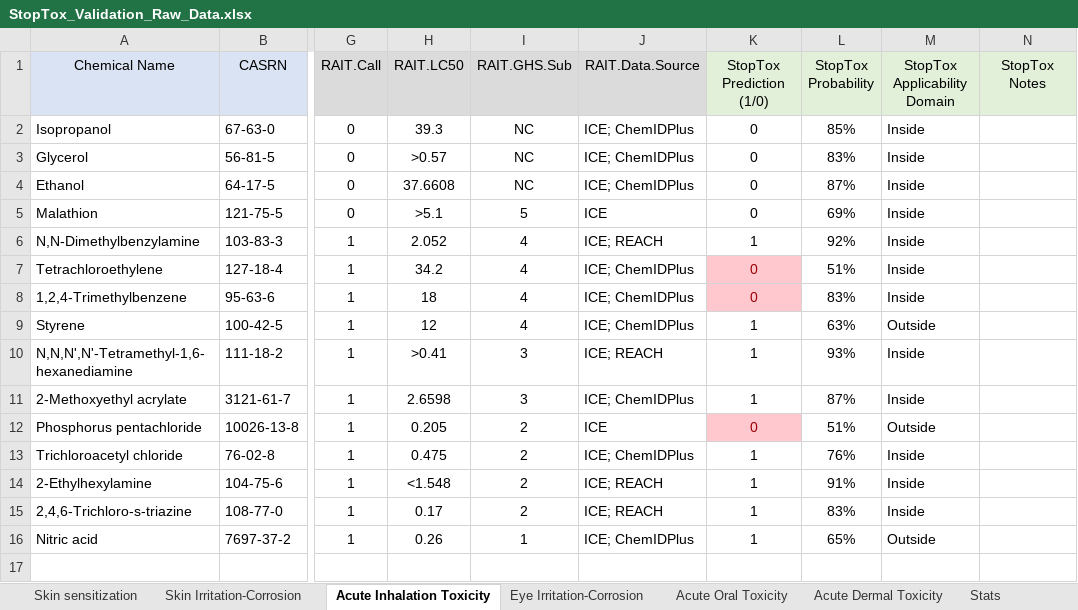
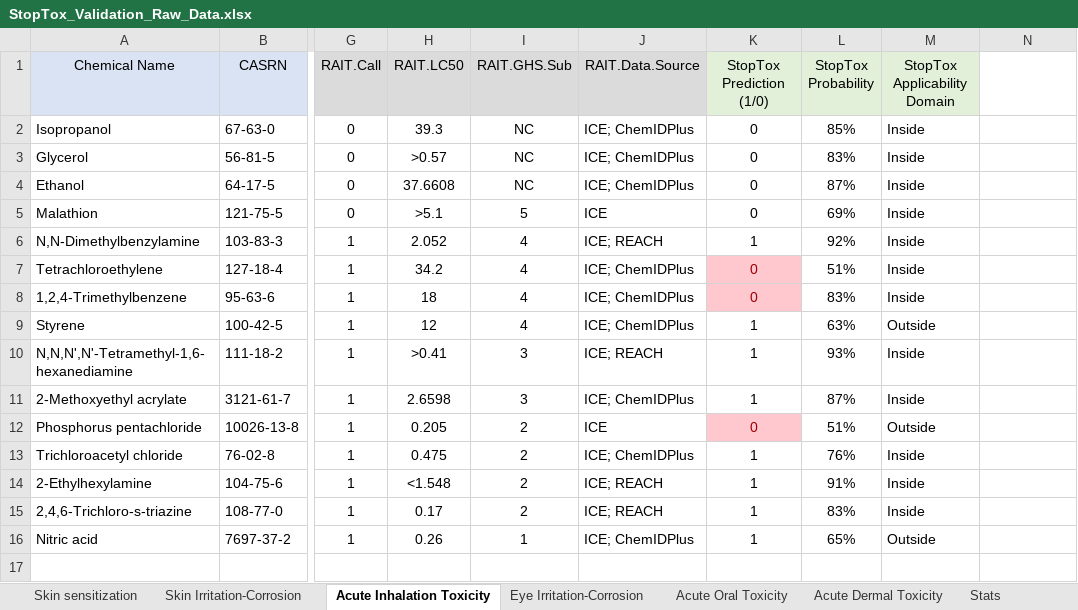
Before and after one commit to molecularmodelinglab/StopTox-External-Validation, an Excel workbook: data/StopTox_Validation_Raw_Data.xlsx, sheet Acute Inhalation Toxicity, drawn as a sheet; only a part is shown, gaps mark what is left out; values as stored, in another font and other column widths than the file's, no borders; conditional formats not drawn; the diff names each change by its address in the sheet, - before the commit and + after, or states it on an @@ line.

```diff
--- a/data/StopTox_Validation_Raw_Data.xlsx (sheet Acute Inhalation Toxicity)
+++ b/data/StopTox_Validation_Raw_Data.xlsx (sheet Acute Inhalation Toxicity)
-N1: StopTox Notes
+N1: (empty)
-N1 fill: #E2F0D9
+N1 fill: none
```
Also changed, not shown: sheet Skin Irritation-Corrosion, sheet Acute Oral Toxicity, sheet Skin sensitization, sheet Acute Dermal Toxicity, 2 other files.
